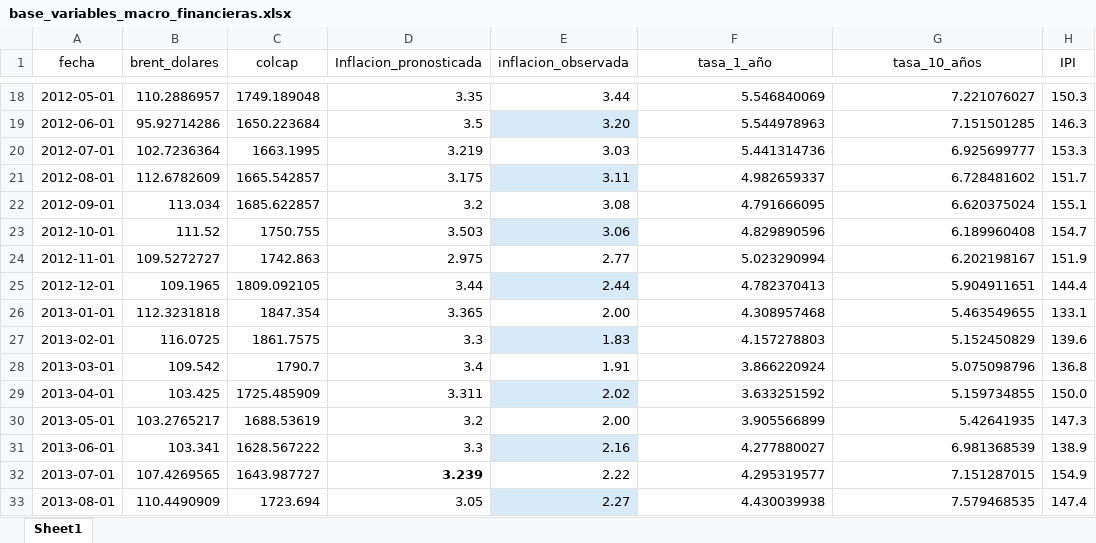
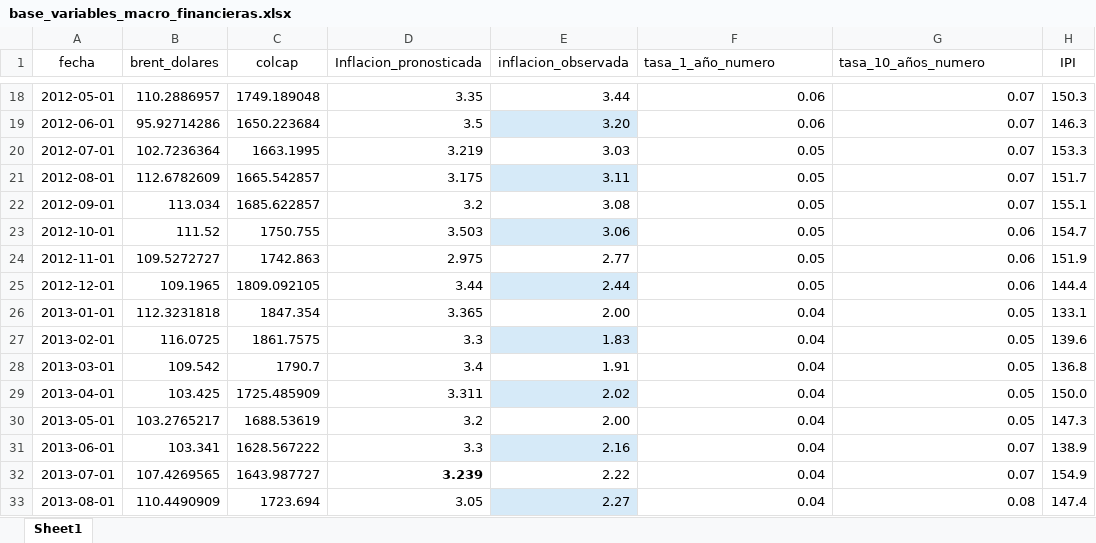
Before and after one commit to gecrodriguezpe/Articulo_final, an Excel workbook: bases_de_datos/bases_pesonales/base_variables_macro_financieras.xlsx, sheet Sheet1, drawn as a sheet; only a part is shown, gaps mark what is left out; values as stored, in another font and other column widths than the file's, no borders; the diff covers the shown part only; the diff names each change by its address in the sheet, - before the commit and + after, or states it on an @@ line.

```diff
--- a/bases_de_datos/bases_pesonales/base_variables_macro_financieras.xlsx (sheet Sheet1)
+++ b/bases_de_datos/bases_pesonales/base_variables_macro_financieras.xlsx (sheet Sheet1)
-F1: tasa_1_año
+F1: tasa_1_año_numero
-F1:G1 alignment: center
+F1:G1 alignment: left
-G1: tasa_10_años
+G1: tasa_10_años_numero
-F18 (tasa_1_año_numero): 5.546840069
+F18 (tasa_1_año_numero): 0.06
-G18 (tasa_10_años_numero): 7.221076027
+G18 (tasa_10_años_numero): 0.07
-F19 (tasa_1_año_numero): 5.544978963
+F19 (tasa_1_año_numero): 0.06
-G19 (tasa_10_años_numero): 7.151501285
+G19 (tasa_10_años_numero): 0.07
-F20 (tasa_1_año_numero): 5.441314736
+F20 (tasa_1_año_numero): 0.05
-G20 (tasa_10_años_numero): 6.925699777
+G20 (tasa_10_años_numero): 0.07
-F21 (tasa_1_año_numero): 4.982659337
+F21 (tasa_1_año_numero): 0.05
-G21 (tasa_10_años_numero): 6.728481602
+G21 (tasa_10_años_numero): 0.07
-F22 (tasa_1_año_numero): 4.791666095
+F22 (tasa_1_año_numero): 0.05
-G22 (tasa_10_años_numero): 6.620375024
+G22 (tasa_10_años_numero): 0.07
-F23 (tasa_1_año_numero): 4.829890596
+F23 (tasa_1_año_numero): 0.05
-G23 (tasa_10_años_numero): 6.189960408
+G23 (tasa_10_años_numero): 0.06
-F24 (tasa_1_año_numero): 5.023290994
+F24 (tasa_1_año_numero): 0.05
-G24 (tasa_10_años_numero): 6.202198167
+G24 (tasa_10_años_numero): 0.06
-F25 (tasa_1_año_numero): 4.782370413
+F25 (tasa_1_año_numero): 0.05
-G25 (tasa_10_años_numero): 5.904911651
+G25 (tasa_10_años_numero): 0.06
-F26 (tasa_1_año_numero): 4.308957468
+F26 (tasa_1_año_numero): 0.04
-G26 (tasa_10_años_numero): 5.463549655
+G26 (tasa_10_años_numero): 0.05
-F27 (tasa_1_año_numero): 4.157278803
+F27 (tasa_1_año_numero): 0.04
-G27 (tasa_10_años_numero): 5.152450829
+G27 (tasa_10_años_numero): 0.05
-F28 (tasa_1_año_numero): 3.866220924
+F28 (tasa_1_año_numero): 0.04
-G28 (tasa_10_años_numero): 5.075098796
+G28 (tasa_10_años_numero): 0.05
-F29 (tasa_1_año_numero): 3.633251592
+F29 (tasa_1_año_numero): 0.04
-G29 (tasa_10_años_numero): 5.159734855
+G29 (tasa_10_años_numero): 0.05
-F30 (tasa_1_año_numero): 3.905566899
+F30 (tasa_1_año_numero): 0.04
-G30 (tasa_10_años_numero): 5.42641935
+G30 (tasa_10_años_numero): 0.05
-F31 (tasa_1_año_numero): 4.277880027
+F31 (tasa_1_año_numero): 0.04
-G31 (tasa_10_años_numero): 6.981368539
+G31 (tasa_10_años_numero): 0.07
-F32 (tasa_1_año_numero): 4.295319577
+F32 (tasa_1_año_numero): 0.04
-G32 (tasa_10_años_numero): 7.151287015
+G32 (tasa_10_años_numero): 0.07
-F33 (tasa_1_año_numero): 4.430039938
+F33 (tasa_1_año_numero): 0.04
-G33 (tasa_10_años_numero): 7.579468535
+G33 (tasa_10_años_numero): 0.08
```
Also changed, not shown: 184 edited cells elsewhere in this sheet, bases_de_datos/bases_pesonales/tes_final_personal.xlsx, 3 other files.
